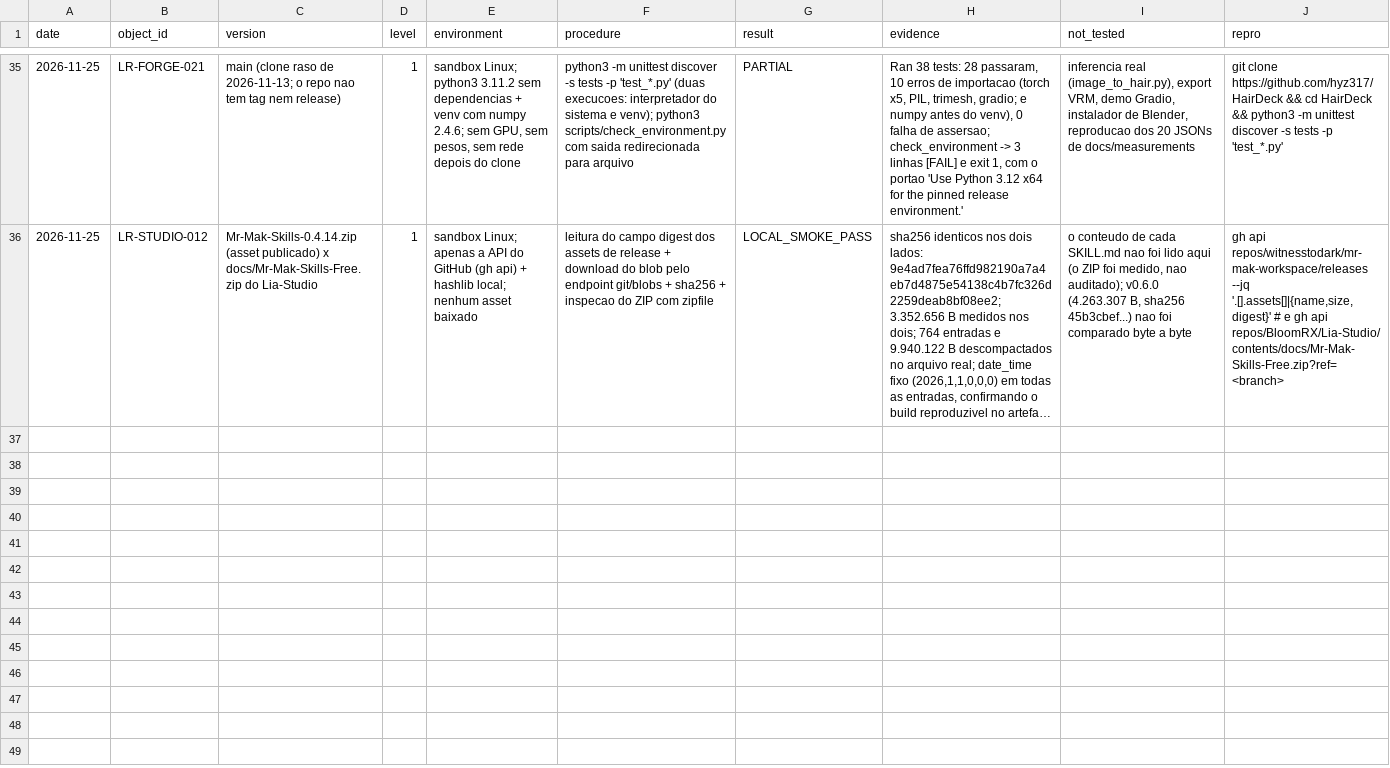
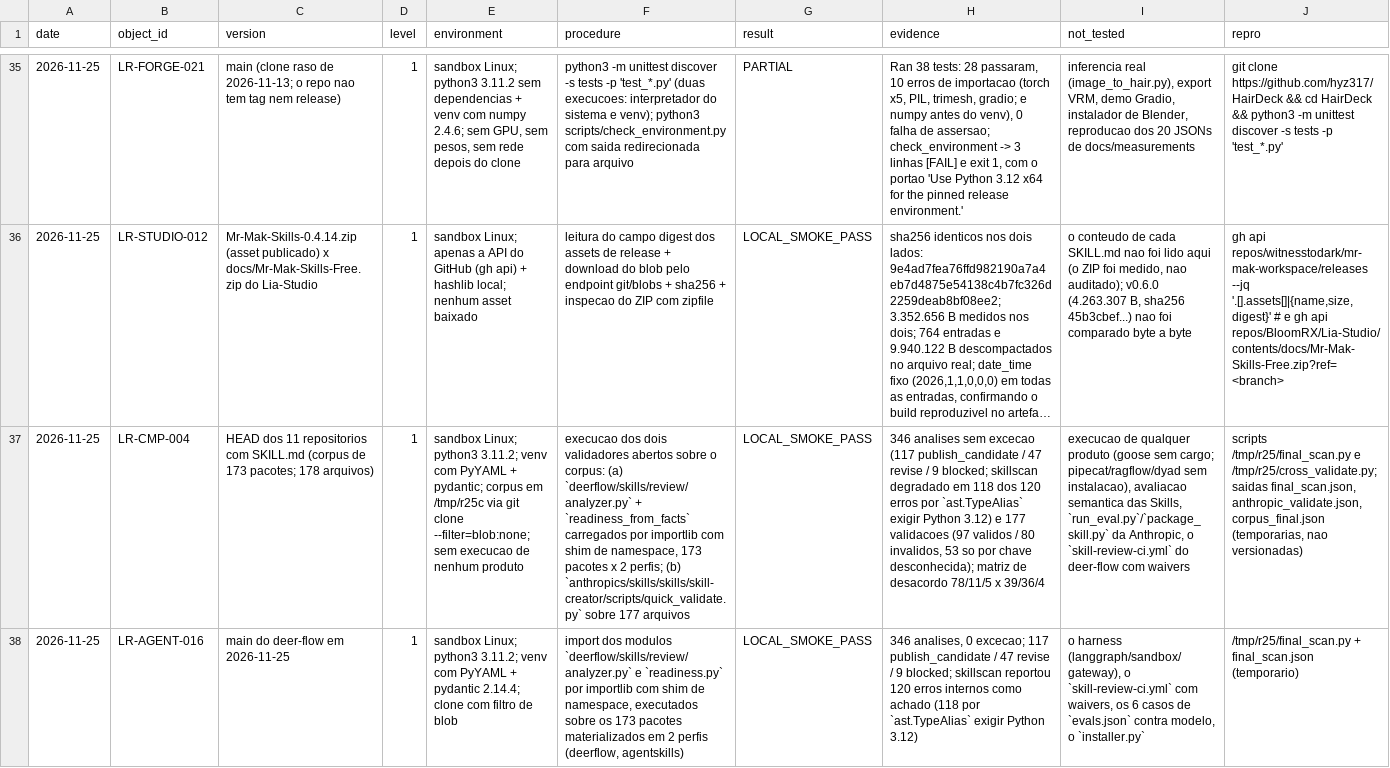
Before and after one commit to BloomRX/Lia-Research, a TSV file: data/testing/test-log.tsv, drawn as a sheet; only a part is shown, gaps mark what is left out; long unchanged cells end in …; the diff covers the shown part only; the diff names each change by its address in the sheet, - before the commit and + after, or states it on an @@ line.

Commit message:
docs(contabilidade): wiring da leva de 16 links -- 54 objetos, 54 linhas de matriz, 39 de teste
- indice: 10 linhas novas no 1. (44 -> 54 objetos), LR-CMP-004 no 3-bis,
  linha de abertura alinhada com o corpo (dizia 34 objetos / 30 linhas) e
  contagem real do test-log por resultado (22 positivas, 6 PARTIAL,
  11 BLOCKED)
- README: 210 .md, 54 relatorios, catalogo 54, test-log 39, repositorios 54
- data/inventory/license-matrix.tsv: +10 linhas (54) e data/testing/test-log.tsv:
  +4 linhas da execucao dos dois gates (39); catalog/catalog.tsv regenerado
- cross-project/licensing/READY-TO-USE-LICENSES.md: +10 linhas e contagem
- cross-project/licensing/SPLIT-LICENSE-SCAN.md: formato I (excecao por
  diretorio com licenca futura), 10 linhas de censo (17 -> 27), titulo e data
  alinhados, 2 lacunas novas no 6.
- RESEARCH-CHANGELOG.md: entrada da rodada (append-only; os '42 objetos' de
  DR-0019 sao frase datada de registro aceito e nao foram reescritos)

Gate: 0 erros, 0 avisos, 7 notas; 78 testes OK; build_catalog --check em dia.

Co-authored-by: arena-agent <297053741+arena-agent@users.noreply.github.com>

```diff
--- a/data/testing/test-log.tsv
+++ b/data/testing/test-log.tsv
+row 37: 2026-11-25 | LR-CMP-004 | HEAD dos 11 repositorios com SKILL.md (corpus de 173 pacotes; 178 arquivos) | 1 | sandbox Linux; python3 3.11.2; venv com PyYAML + pydantic; corpus em /tmp/r25c via git clone --filter=blob:none; sem execucao de nenhum produto | execucao dos dois validadores abertos sobre o corpus: (a) `deerflow/skills/review/analyzer.py` + `readiness_from_facts` carregados por importlib com shim de namespace, 173 pacotes x 2 perfis; (b) `anthropics/skills/skills/skill-creator/scripts/quick_validate.py` sobre 177 arquivos | LOCAL_SMOKE_PASS | 346 analises sem excecao (117 publish_candidate / 47 revise / 9 blocked; skillscan degradado em 118 dos 120 erros por `ast.TypeAlias` exigir Python 3.12) e 177 validacoes (97 validos / 80 invalidos, 53 so por chave desconhecida); matriz de desacordo 78/11/5 x 39/36/4 | execucao de qualquer produto (goose sem cargo; pipecat/ragflow/dyad sem instalacao), avaliacao semantica das Skills, `run_eval.py`/`package_skill.py` da Anthropic, o `skill-review-ci.yml` do deer-flow com waivers | scripts /tmp/r25/final_scan.py e /tmp/r25/cross_validate.py; saidas final_scan.json, anthropic_validate.json, corpus_final.json (temporarias, nao versionadas)
+row 38: 2026-11-25 | LR-AGENT-016 | main do deer-flow em 2026-11-25 | 1 | sandbox Linux; python3 3.11.2; venv com PyYAML + pydantic 2.14.4; clone com filtro de blob | import dos modulos `deerflow/skills/review/analyzer.py` e `readiness.py` por importlib com shim de namespace, executados sobre os 173 pacotes materializados em 2 perfis (deerflow, agentskills) | LOCAL_SMOKE_PASS | 346 analises, 0 excecao; 117 publish_candidate / 47 revise / 9 blocked; skillscan reportou 120 erros internos como achado (118 por `ast.TypeAlias` exigir Python 3.12) | o harness (langgraph/sandbox/gateway), o `skill-review-ci.yml` com waivers, os 6 casos de `evals.json` contra modelo, o `installer.py` | /tmp/r25/final_scan.py + final_scan.json (temporario)
```
Also changed, not shown: 2 added rows elsewhere in this file, data/inventory/license-matrix.tsv, 6 other files.
